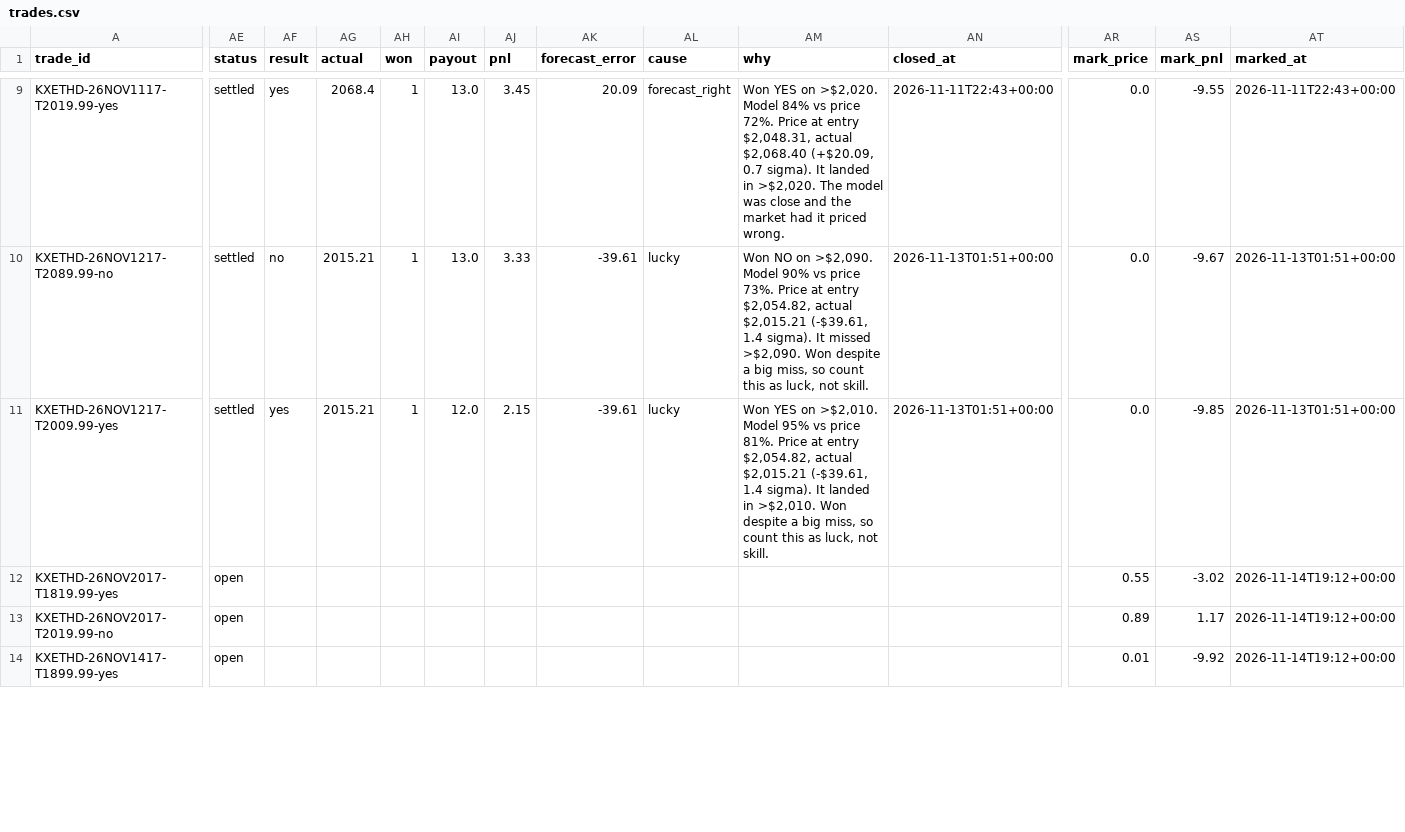
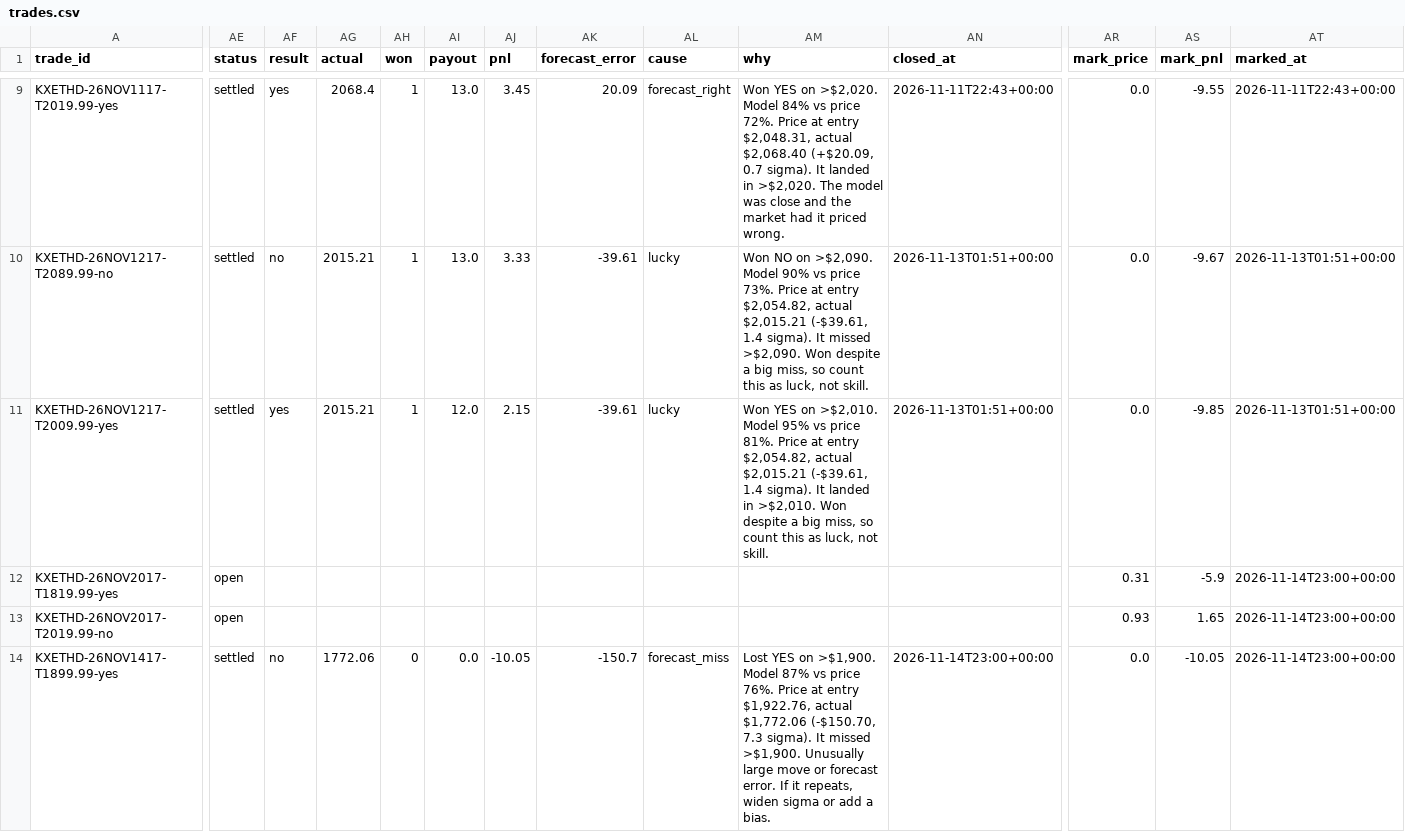
Before and after one commit to lazyloris/kalshi-analyzer, a CSV file: data/ethereum_tod/trades.csv, drawn as a sheet; only a part is shown, gaps mark what is left out; the diff covers the shown part only; the diff names each change by its address in the sheet, - before the commit and + after, or states it on an @@ line.

```diff
--- a/data/ethereum_tod/trades.csv
+++ b/data/ethereum_tod/trades.csv
-AR12 (mark_price): 0.55
+AR12 (mark_price): 0.31
-AS12 (mark_pnl): -3.02
+AS12 (mark_pnl): -5.9
-AT12:AT14 (marked_at): 2026-11-14T19:12+00:00
+AT12:AT14 (marked_at): 2026-11-14T23:00+00:00
-AR13 (mark_price): 0.89
+AR13 (mark_price): 0.93
-AS13 (mark_pnl): 1.17
+AS13 (mark_pnl): 1.65
-AE14 (status): open
+AE14 (status): settled
-AF14 (result): (empty)
+AF14 (result): no
-AG14 (actual): (empty)
+AG14 (actual): 1772.06
-AH14 (won): (empty)
+AH14 (won): 0
-AI14 (payout): (empty)
+AI14 (payout): 0.0
-AJ14 (pnl): (empty)
+AJ14 (pnl): -10.05
-AK14 (forecast_error): (empty)
+AK14 (forecast_error): -150.7
-AL14 (cause): (empty)
+AL14 (cause): forecast_miss
-AM14 (why): (empty)
+AM14 (why): Lost YES on >$1,900. Model 87% vs price 76%. Price at entry $1,922.76, actual $1,772.06 (-$150.70, 7.3 sigma). It missed >$1,900. Unusually large move or forecast error. If it repeats, widen sigma or add a bias.
-AN14 (closed_at): (empty)
+AN14 (closed_at): 2026-11-14T23:00+00:00
-AR14 (mark_price): 0.01
+AR14 (mark_price): 0.0
-AS14 (mark_pnl): -9.92
+AS14 (mark_pnl): -10.05
```
Also changed, not shown: 2 added rows and 13 edited cells elsewhere in this file, data/bitcoin/trades.csv, data/bitcoin_tod/trades.csv, 48 other files.
